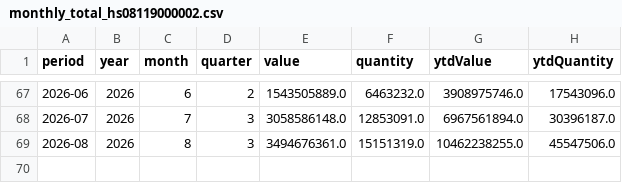
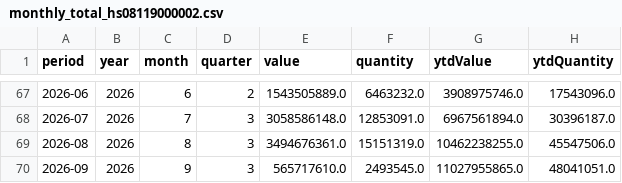
Before and after one commit to benzkanin41-alt/moc-export-dashboard-durian-hs08119000002, a CSV file: data/monthly_total_hs08119000002.csv, drawn as a sheet; only a part is shown, gaps mark what is left out.

```diff
--- a/data/monthly_total_hs08119000002.csv
+++ b/data/monthly_total_hs08119000002.csv
@@ -69 +69,2 @@
 2026-08,2026,8,3,3494676361.0,15151319.0,10462238255.0,45547506.0
+2026-09,2026,9,3,565717610.0,2493545.0,11027955865.0,48041051.0
```
Also changed, not shown: data/monthly_continent_hs08119000002.csv, data/monthly_country_hs08119000002.csv, 4 other files.
